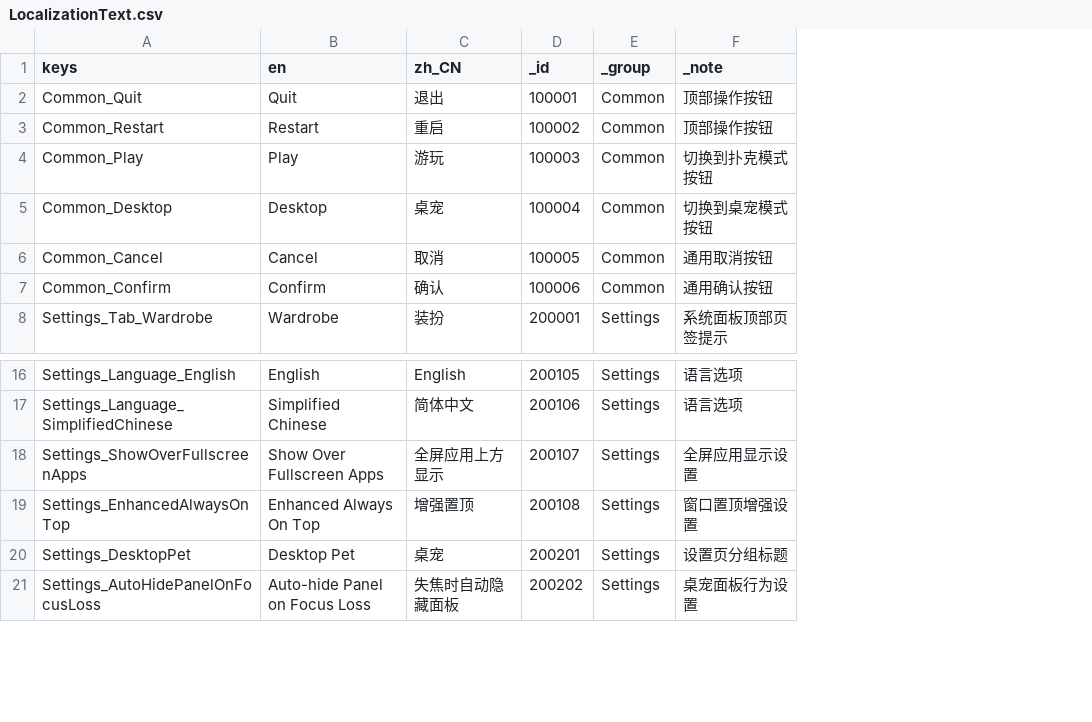
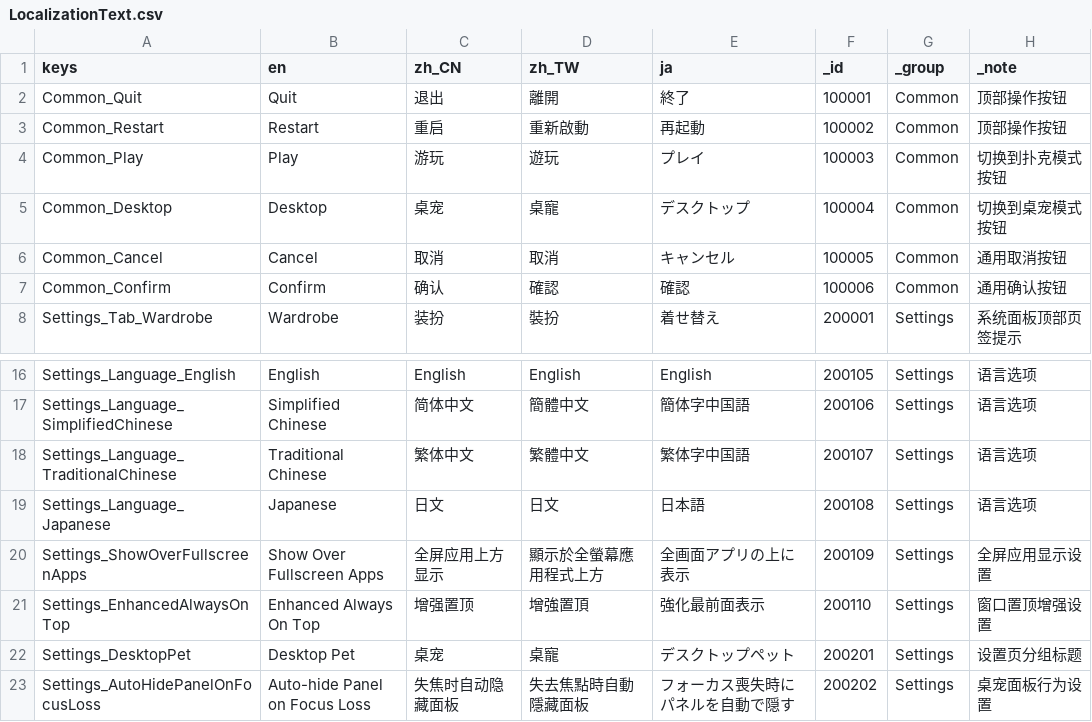
Before and after one commit to SeananTQ/lucky-dog-pub-2026, a CSV file: lucky-dog-rise/Data/Localization/LocalizationText.csv, drawn as a sheet; only a part is shown, gaps mark what is left out; addresses are those after the commit; the diff names each change by its address in the sheet, - before the commit and + after, or states it on an @@ line.

```diff
--- a/lucky-dog-rise/Data/Localization/LocalizationText.csv
+++ b/lucky-dog-rise/Data/Localization/LocalizationText.csv
+column D (zh_TW), rows 2-8: 離開 | 重新啟動 | 遊玩 | 桌寵 | 取消 | 確認 | 裝扮; rows 16-17: English | 簡體中文; rows 20-23: 顯示於全螢幕應用程式上方 | 增強置頂 | 桌寵 | 失去焦點時自動隱藏面板
+column E (ja), rows 2-8: 終了 | 再起動 | プレイ | デスクトップ | キャンセル | 確認 | 着せ替え; rows 16-17: English | 簡体字中国語; rows 20-23: 全画面アプリの上に表示 | 強化最前面表示 | デスクトップペット | フォーカス喪失時にパネルを自動で隠す
+row 18: Settings_Language_TraditionalChinese | Traditional Chinese | 繁体中文 | 繁體中文 | 繁体字中国語 | 200107 | Settings | 语言选项
+row 19: Settings_Language_Japanese | Japanese | 日文 | 日文 | 日本語 | 200108 | Settings | 语言选项
-F20 (_id): 200107
+F20 (_id): 200109
-F21 (_id): 200108
+F21 (_id): 200110
```
Also changed, not shown: 5 other files.
